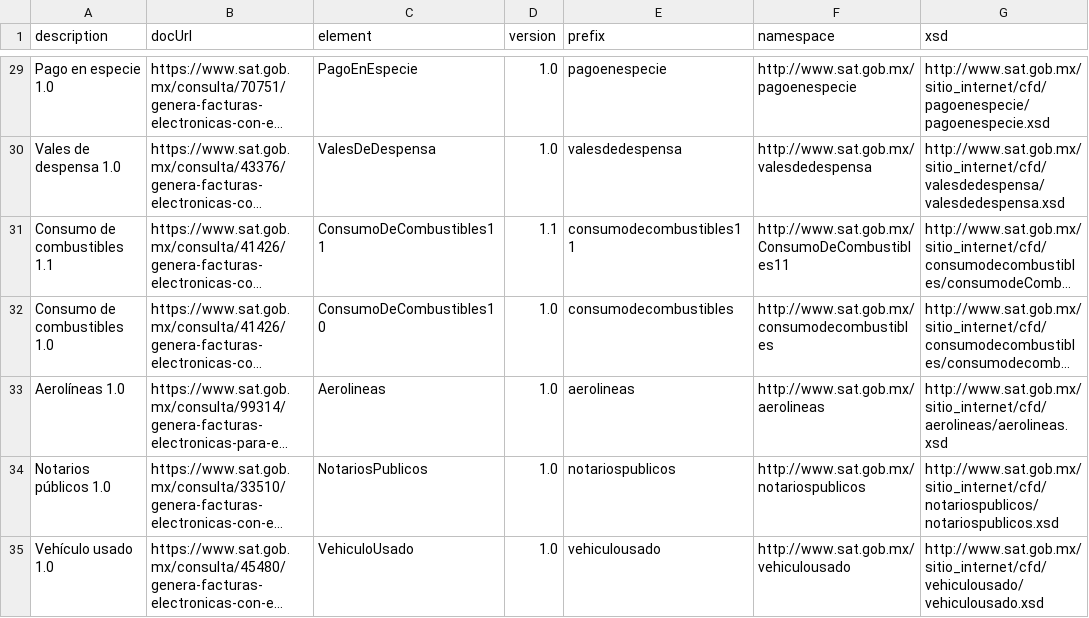
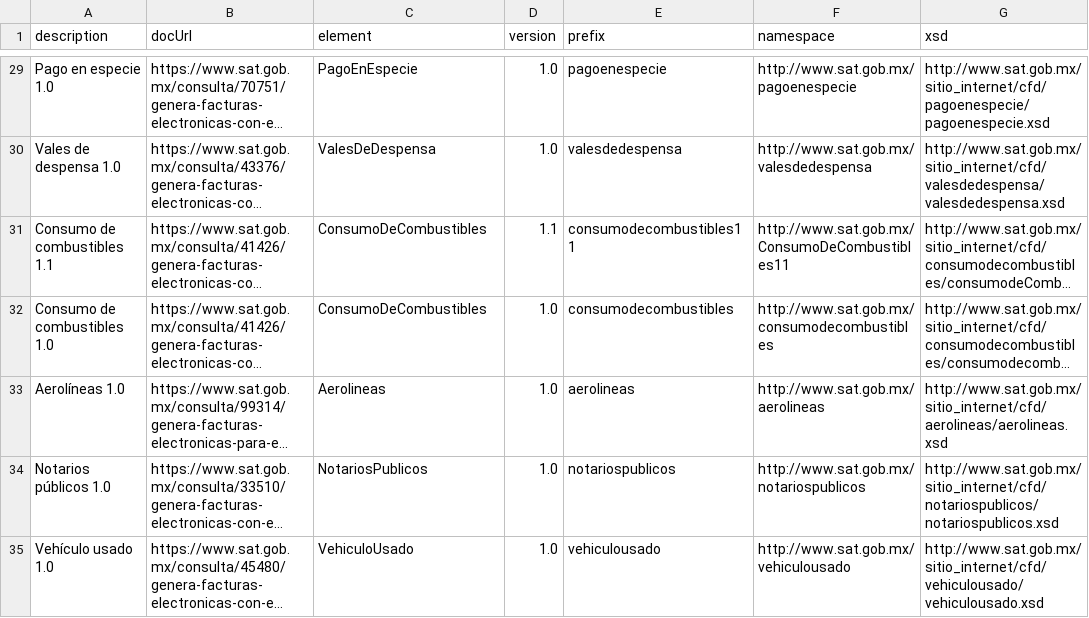
Before and after one commit to phpcfdi/sat-ns-registry, a CSV file: source/complementos.csv, drawn as a sheet; only a part is shown, gaps mark what is left out; long unchanged cells end in …; the diff names each change by its address in the sheet, - before the commit and + after, or states it on an @@ line.

Commit message:
Fix source: Consumo de combustibles

```diff
--- a/source/complementos.csv
+++ b/source/complementos.csv
-C31 (element): ConsumoDeCombustibles11
+C31 (element): ConsumoDeCombustibles
-C32 (element): ConsumoDeCombustibles10
+C32 (element): ConsumoDeCombustibles
```
